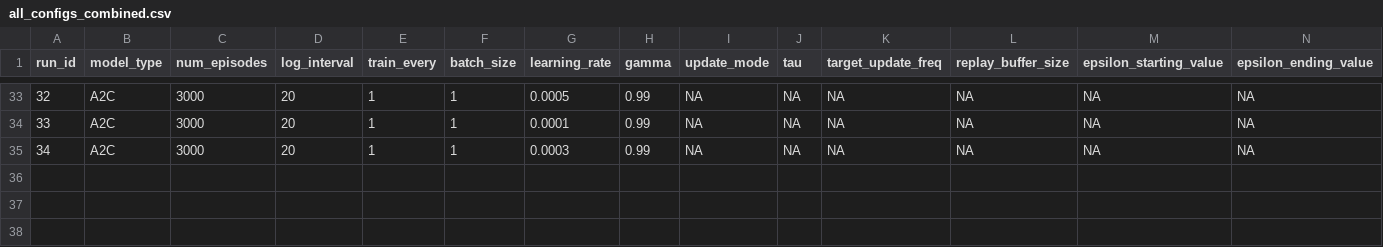
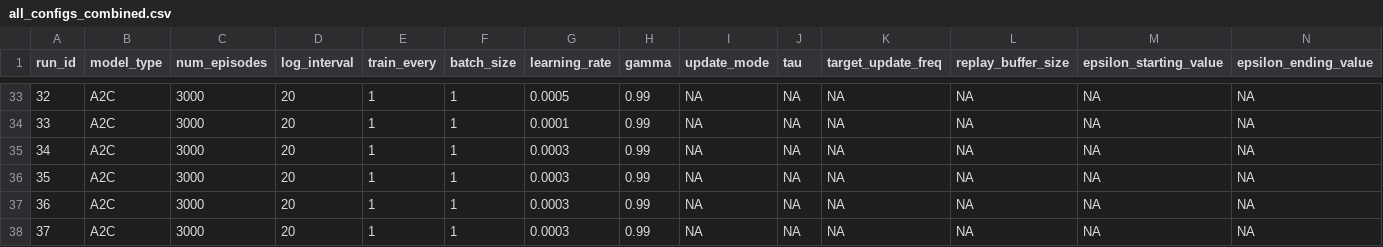
Before and after one commit to 01andreabattaglia/Lunar_Lander_Reinforcement_Learning, a CSV file: runs/all_configs_combined.csv, drawn as a sheet; only a part is shown, gaps mark what is left out; rows hold the shown columns only; the diff names each change by its address in the sheet, - before the commit and + after, or states it on an @@ line.

```diff
--- a/runs/all_configs_combined.csv
+++ b/runs/all_configs_combined.csv
+row 36: 35 | A2C | 3000 | 20 | 1 | 1 | 0.0003 | 0.99 | NA | NA | NA | NA | NA | NA
+row 37: 36 | A2C | 3000 | 20 | 1 | 1 | 0.0003 | 0.99 | NA | NA | NA | NA | NA | NA
+row 38: 37 | A2C | 3000 | 20 | 1 | 1 | 0.0003 | 0.99 | NA | NA | NA | NA | NA | NA
```
Also changed, not shown: 7 other files.
